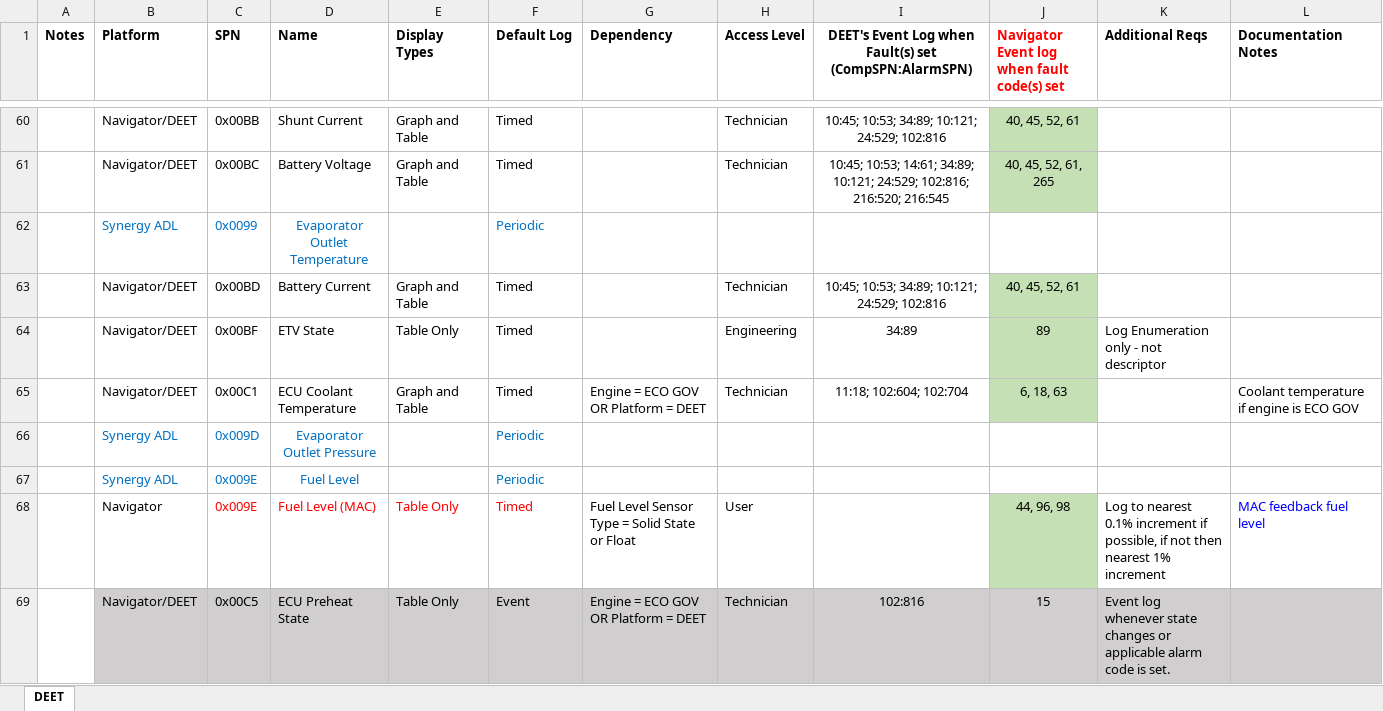
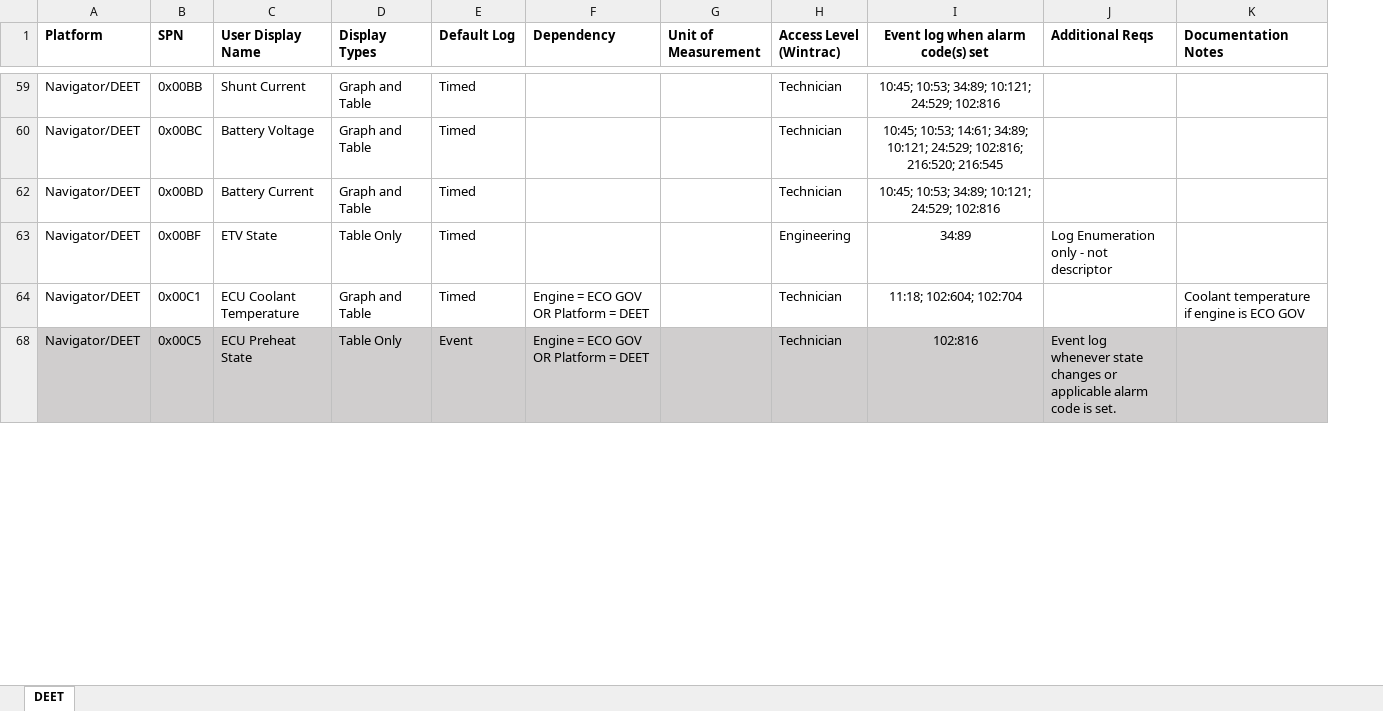
Before and after one commit to TK-SControl-Inten25/complete-pandas-tutorial, an Excel workbook: SWTest/DEET.xlsx, sheet DEET, drawn as a sheet; only a part is shown, gaps mark what is left out; values as stored, in another font and other column widths than the file's, no borders; conditional formats not drawn; removed rows and columns are numbered as before the commit, all else as after; ↵ is a line break in a cell; the diff covers the shown part only; the diff names each change by its address in the sheet, - before the commit and + after, or states it on an @@ line.

```diff
--- a/SWTest/DEET.xlsx (sheet DEET)
+++ b/SWTest/DEET.xlsx (sheet DEET)
-column A (Notes), empty
+column G (Unit of Measurement), empty
-column J, row 1: Navigator Event log when fault code(s) set; rows 60-61: 40, 45, 52, 61 | 40, 45, 52, 61, 265; rows 63-65: 40, 45, 52, 61 | 89 | 6, 18, 63; row 69: 15
-C1: Name
+C1: User Display Name
-H1: Access Level
+H1: Access Level (Wintrac)
-I1: DEET's Event Log when Fault(s) set ↵ (CompSPN:AlarmSPN)
+I1: Event log when alarm code(s) set
@@ row 62 hidden:  | Synergy ADL | 0x0099 | Evaporator Outlet Temperature |  | Periodic @@
@@ row 66 hidden:  | Synergy ADL | 0x009D | Evaporator Outlet Pressure |  | Periodic @@
@@ row 67 hidden:  | Synergy ADL | 0x009E | Fuel Level |  | Periodic @@
-row 68:  | Navigator | 0x009E | Fuel Level (MAC) | Table Only | Timed | Fuel Level Sensor Type = Solid State or Float | User |  | 44, 96, 98 | Log to nearest 0.1% increment if possible, if not then nearest 1% increment | MAC feedback fuel level
```
Also changed, not shown: 152 removed rows, 256 hidden or unhidden rows, 2 edited cells and cell formats elsewhere in this sheet, SWTest/Nebula_Galaxy.xlsx, SWTest/Outputs/Navigator_Analysis_20250806_114628.xlsx, 12 other files.
